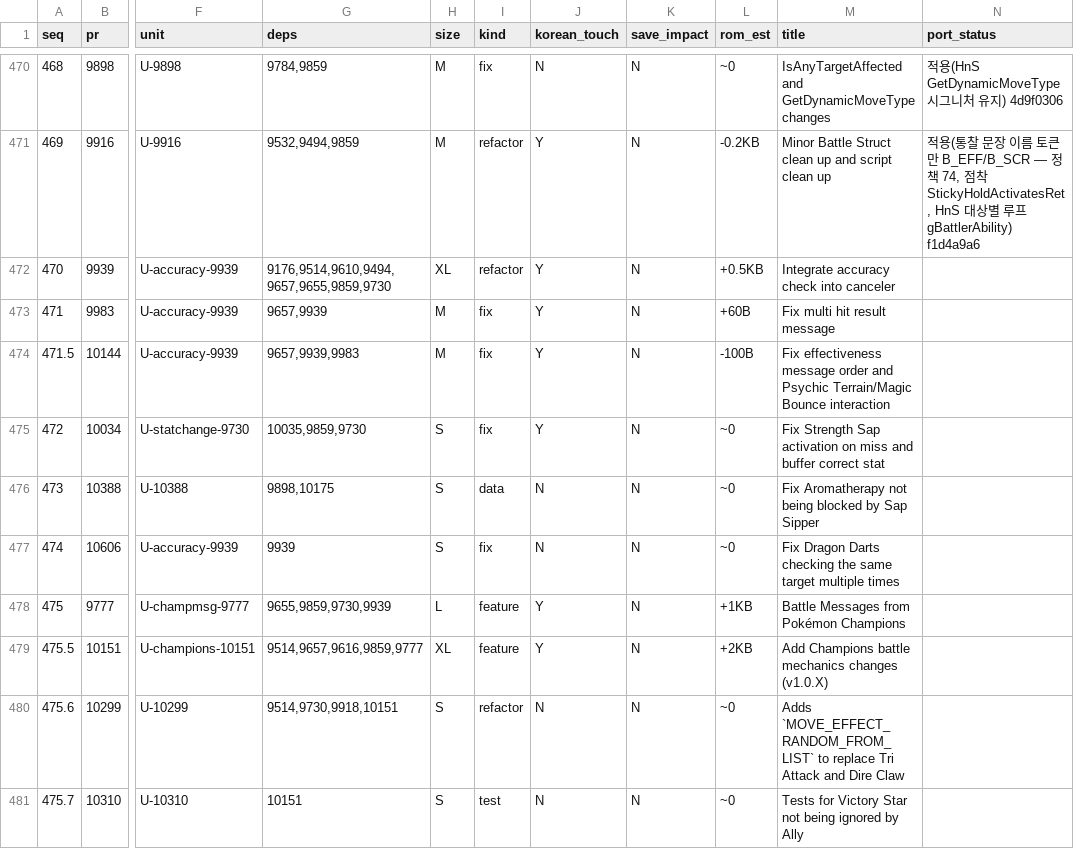
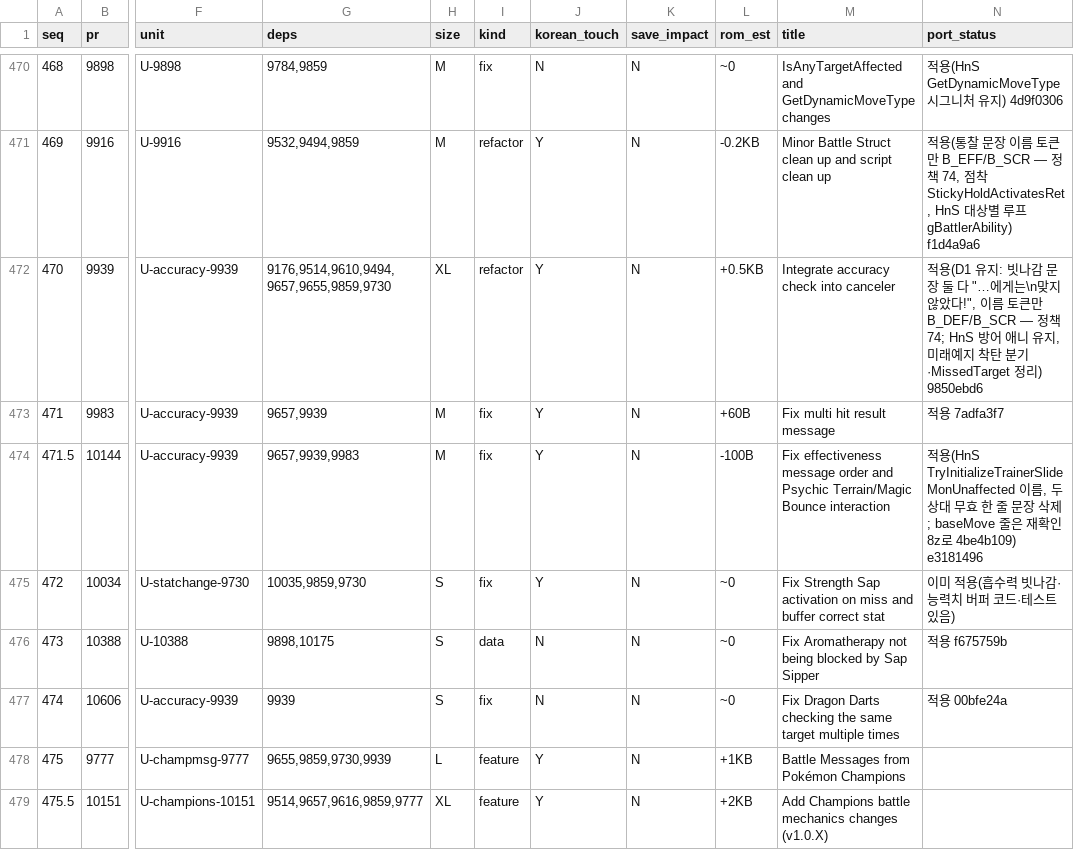
Before and after one commit to gorunit1/pokehns-expansion-kor, a TSV file: docs/friend-handoff/results/1.17.0-sync-plan/port_sequence.tsv, drawn as a sheet; only a part is shown, gaps mark what is left out; the shorter side is filled out with more unchanged rows; the diff names each change by its address in the sheet, - before the commit and + after, or states it on an @@ line.

```diff
--- a/docs/friend-handoff/results/1.17.0-sync-plan/port_sequence.tsv
+++ b/docs/friend-handoff/results/1.17.0-sync-plan/port_sequence.tsv
-N472 (port_status): (empty)
+N472 (port_status): 적용(D1 유지: 빗나감 문장 둘 다 "…에게는\n맞지 않았다!", 이름 토큰만 B_DEF/B_SCR — 정책 74; HnS 방어 애니 유지, 미래예지 착탄 분기·MissedTarget 정리) 9850ebd6
-N473 (port_status): (empty)
+N473 (port_status): 적용 7adfa3f7
-N474 (port_status): (empty)
+N474 (port_status): 적용(HnS TryInitializeTrainerSlideMonUnaffected 이름, 두 상대 무효 한 줄 문장 삭제; baseMove 줄은 재확인 8z로 4be4b109) e3181496
-N475 (port_status): (empty)
+N475 (port_status): 이미 적용(흡수력 빗나감·능력치 버퍼 코드·테스트 있음)
-N476 (port_status): (empty)
+N476 (port_status): 적용 f675759b
-N477 (port_status): (empty)
+N477 (port_status): 적용 00bfe24a
```
Also changed, not shown: 6 other files.
